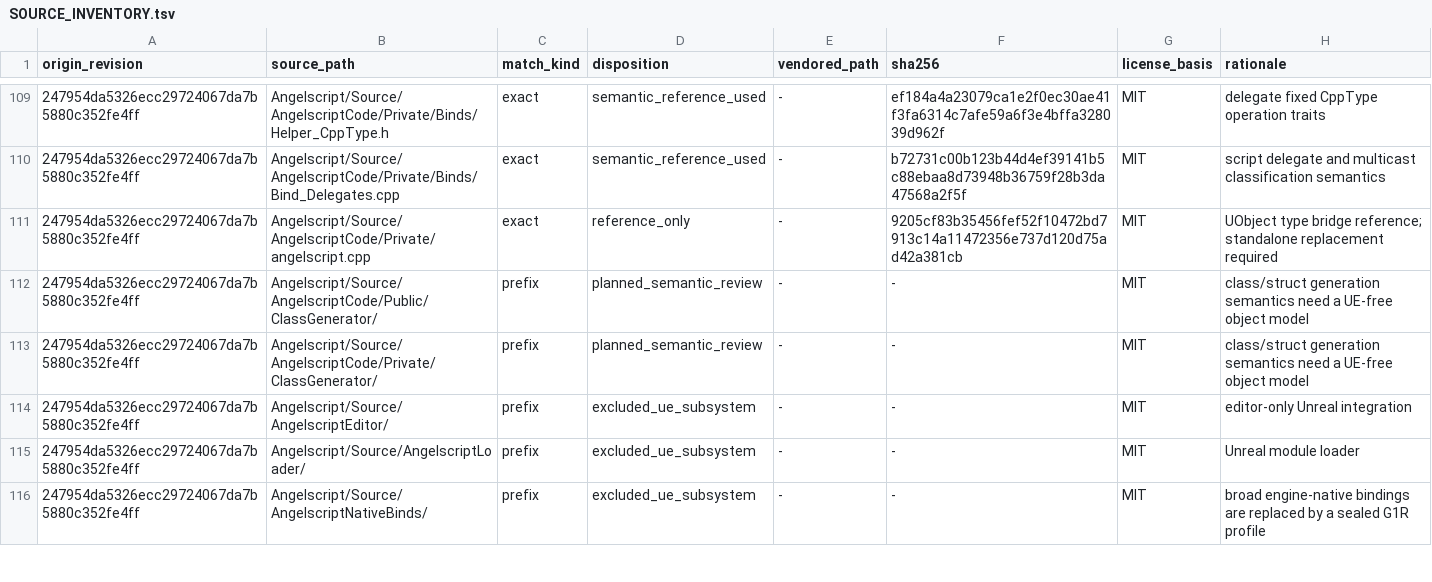
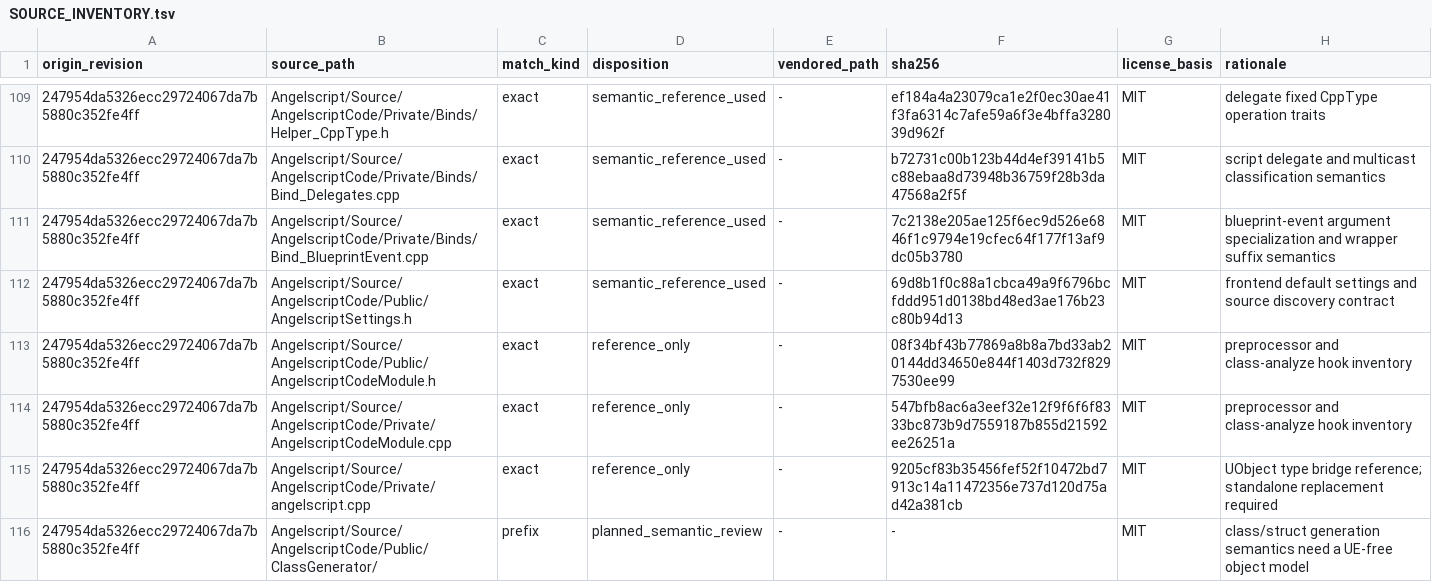
Before and after one commit to dh0er/gore, a TSV file: crates/gore-as/native/standalone-compiler/SOURCE_INVENTORY.tsv, drawn as a sheet; only a part is shown, gaps mark what is left out; the shorter side is filled out with more unchanged rows.

Commit message:
feat(as): add source frontend bridge

```diff
--- a/crates/gore-as/native/standalone-compiler/SOURCE_INVENTORY.tsv
+++ b/crates/gore-as/native/standalone-compiler/SOURCE_INVENTORY.tsv
@@ -110,2 +110,6 @@ origin_revision	source_path	match_kind	disposition	vendored_path	sha256	license_
 247954da5326ecc29724067da7b5880c352fe4ff	Angelscript/Source/AngelscriptCode/Private/Binds/Bind_Delegates.cpp	exact	semantic_reference_used	-	b72731c00b123b44d4ef39141b5c88ebaa8d73948b36759f28b3da47568a2f5f	MIT	script delegate and multicast classification semantics
+247954da5326ecc29724067da7b5880c352fe4ff	Angelscript/Source/AngelscriptCode/Private/Binds/Bind_BlueprintEvent.cpp	exact	semantic_reference_used	-	7c2138e205ae125f6ec9d526e6846f1c9794e19cfec64f177f13af9dc05b3780	MIT	blueprint-event argument specialization and wrapper suffix semantics
+247954da5326ecc29724067da7b5880c352fe4ff	Angelscript/Source/AngelscriptCode/Public/AngelscriptSettings.h	exact	semantic_reference_used	-	69d8b1f0c88a1cbca49a9f6796bcfddd951d0138bd48ed3ae176b23c80b94d13	MIT	frontend default settings and source discovery contract
+247954da5326ecc29724067da7b5880c352fe4ff	Angelscript/Source/AngelscriptCode/Public/AngelscriptCodeModule.h	exact	reference_only	-	08f34bf43b77869a8b8a7bd33ab20144dd34650e844f1403d732f8297530ee99	MIT	preprocessor and class-analyze hook inventory
+247954da5326ecc29724067da7b5880c352fe4ff	Angelscript/Source/AngelscriptCode/Private/AngelscriptCodeModule.cpp	exact	reference_only	-	547bfb8ac6a3eef32e12f9f6f6f8333bc873b9d7559187b855d21592ee26251a	MIT	preprocessor and class-analyze hook inventory
 247954da5326ecc29724067da7b5880c352fe4ff	Angelscript/Source/AngelscriptCode/Private/angelscript.cpp	exact	reference_only	-	9205cf83b35456fef52f10472bd7913c14a11472356e737d120d75ad42a381cb	MIT	UObject type bridge reference; standalone replacement required
```
Also changed, not shown: 13 other files.
